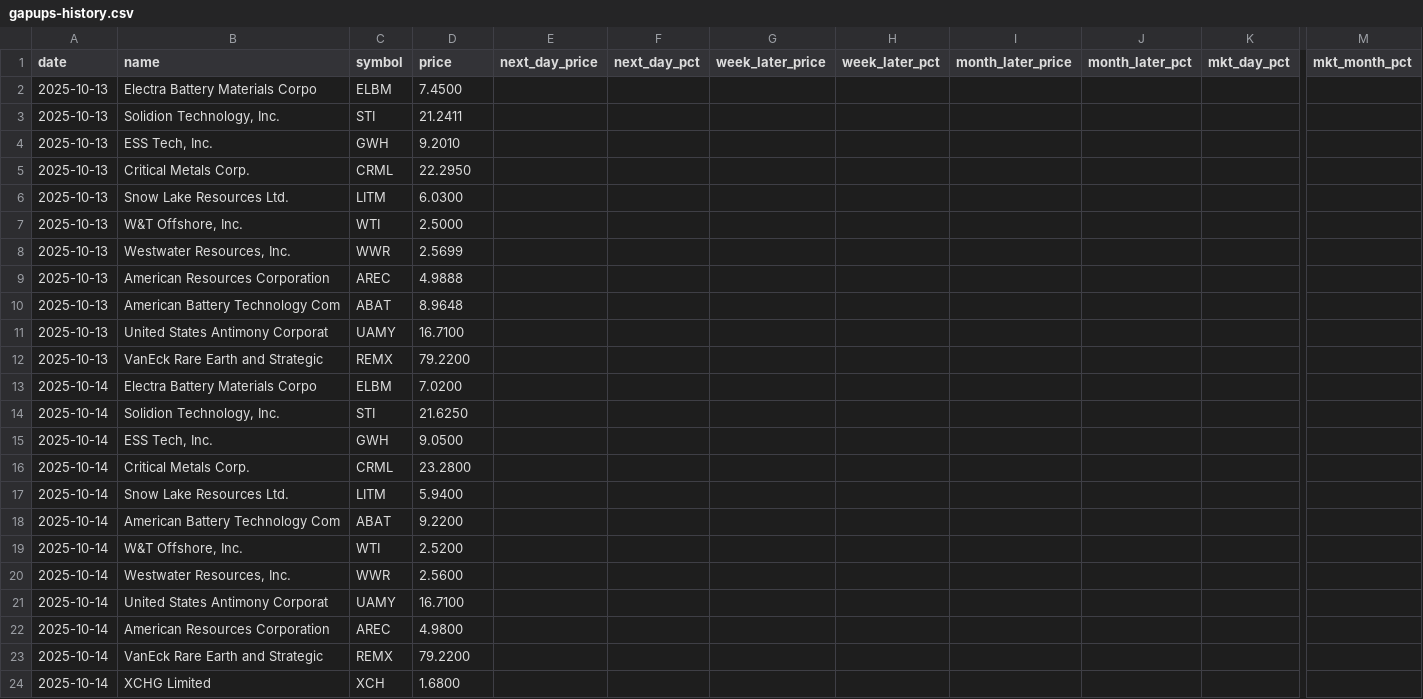
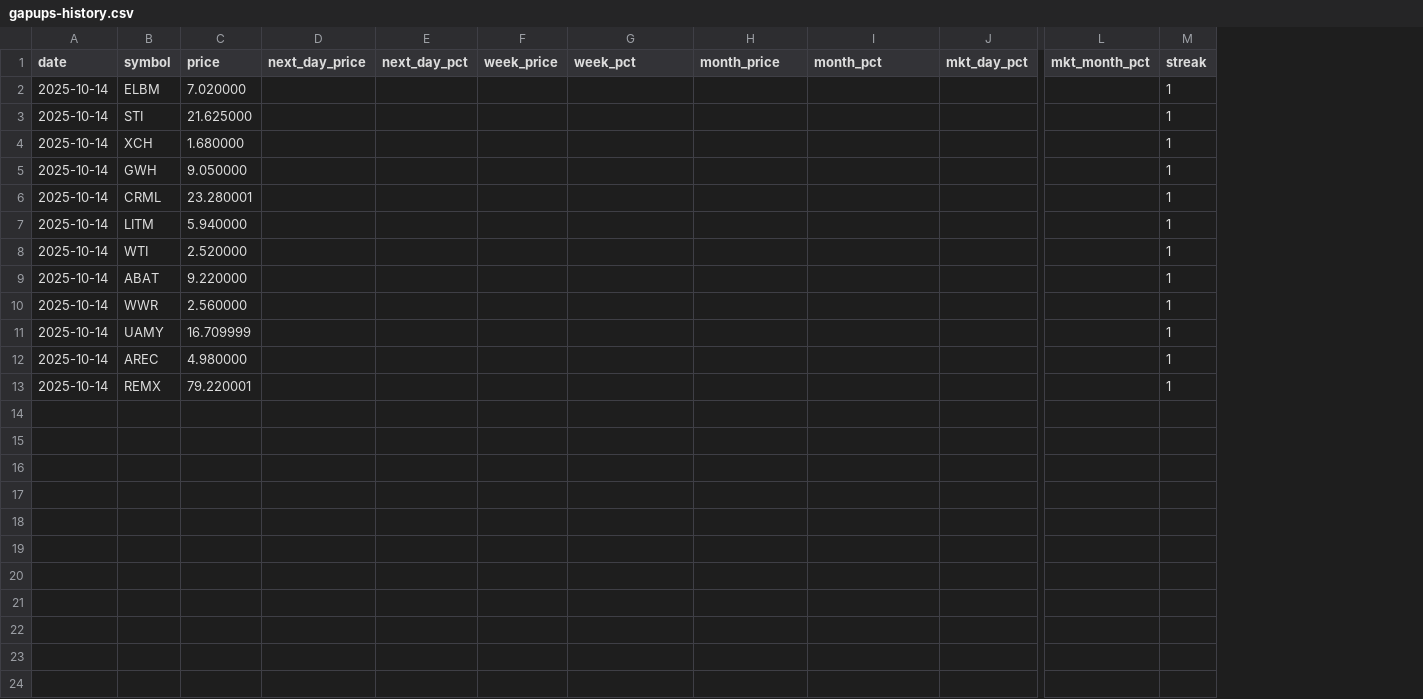
Before and after one commit to Microthware/belfort-reports, a CSV file: history/gapups-history.csv, drawn as a sheet; only a part is shown, gaps mark what is left out; removed rows and columns are numbered as before the commit, all else as after; rows hold the shown columns only; the diff names each change by its address in the sheet, - before the commit and + after, or states it on an @@ line.

```diff
--- a/history/gapups-history.csv
+++ b/history/gapups-history.csv
-column B (name), rows 13-17: Electra Battery Materials Corpo | Solidion Technology, Inc. | ESS Tech, Inc. | Critical Metals Corp. | Snow Lake Resources Ltd.; rows 19-23: W&T Offshore, Inc. | Westwater Resources, Inc. | United States Antimony Corporat | American Resources Corporation | VanEck Rare Earth and Strategic
+column F (week_price), empty
-column J (month_later_pct), empty
+column M (streak), rows 2-3: 1 | 1; rows 5-8: all 1; rows 10-13: all 1
-G1: week_later_price
+G1: week_pct
-H1: week_later_pct
+H1: month_price
-I1: month_later_price
+I1: month_pct
-row 2: 2025-10-13 | Electra Battery Materials Corpo | ELBM | 7.4500
-row 3: 2025-10-13 | Solidion Technology, Inc. | STI | 21.2411
-row 4: 2025-10-13 | ESS Tech, Inc. | GWH | 9.2010
-row 5: 2025-10-13 | Critical Metals Corp. | CRML | 22.2950
-row 6: 2025-10-13 | Snow Lake Resources Ltd. | LITM | 6.0300
-row 7: 2025-10-13 | W&T Offshore, Inc. | WTI | 2.5000
-row 8: 2025-10-13 | Westwater Resources, Inc. | WWR | 2.5699
-row 9: 2025-10-13 | American Resources Corporation | AREC | 4.9888
-row 10: 2025-10-13 | American Battery Technology Com | ABAT | 8.9648
-row 11: 2025-10-13 | United States Antimony Corporat | UAMY | 16.7100
-row 12: 2025-10-13 | VanEck Rare Earth and Strategic | REMX | 79.2200
-C2 (price): 7.0200
+C2 (price): 7.020000
-C3 (price): 21.6250
+C3 (price): 21.625000
+row 4: 2025-10-14 | XCH | 1.680000 |  |  |  |  |  |  |  |  | 1
-C5 (price): 9.0500
+C5 (price): 9.050000
-C6 (price): 23.2800
+C6 (price): 23.280001
-C7 (price): 5.9400
+C7 (price): 5.940000
-row 18: 2025-10-14 | American Battery Technology Com | ABAT | 9.2200
-C8 (price): 2.5200
+C8 (price): 2.520000
+row 9: 2025-10-14 | ABAT | 9.220000 |  |  |  |  |  |  |  |  | 1
-C10 (price): 2.5600
+C10 (price): 2.560000
-C11 (price): 16.7100
+C11 (price): 16.709999
-C12 (price): 4.9800
+C12 (price): 4.980000
-C13 (price): 79.2200
+C13 (price): 79.220001
-row 24: 2025-10-14 | XCHG Limited | XCH | 1.6800
```
Also changed, not shown: 8 other files.
